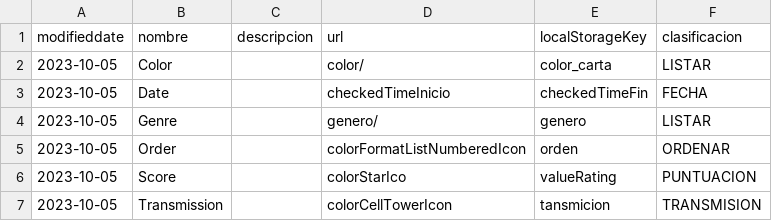
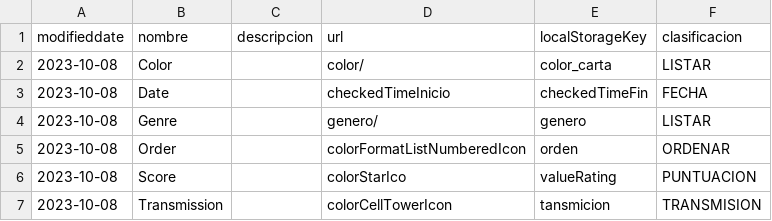
Before and after one commit to EricMannalich/catalog_series, a CSV file: bd_backup/filtro.csv, drawn as a sheet.

```diff
--- a/bd_backup/filtro.csv
+++ b/bd_backup/filtro.csv
@@ -1,7 +1,7 @@
 modifieddate,nombre,descripcion,url,localStorageKey,clasificacion
-2023-10-05,Color,,color/,color_carta,LISTAR
-2023-10-05,Date,,checkedTimeInicio,checkedTimeFin,FECHA
-2023-10-05,Genre,,genero/,genero,LISTAR
-2023-10-05,Order,,colorFormatListNumberedIcon,orden,ORDENAR
-2023-10-05,Score,,colorStarIco,valueRating,PUNTUACION
-2023-10-05,Transmission,,colorCellTowerIcon,tansmicion,TRANSMISION
+2023-10-08,Color,,color/,color_carta,LISTAR
+2023-10-08,Date,,checkedTimeInicio,checkedTimeFin,FECHA
+2023-10-08,Genre,,genero/,genero,LISTAR
+2023-10-08,Order,,colorFormatListNumberedIcon,orden,ORDENAR
+2023-10-08,Score,,colorStarIco,valueRating,PUNTUACION
+2023-10-08,Transmission,,colorCellTowerIcon,tansmicion,TRANSMISION
```
Also changed, not shown: bd_backup/color.csv, bd_backup/menu.csv, 16 other files.
